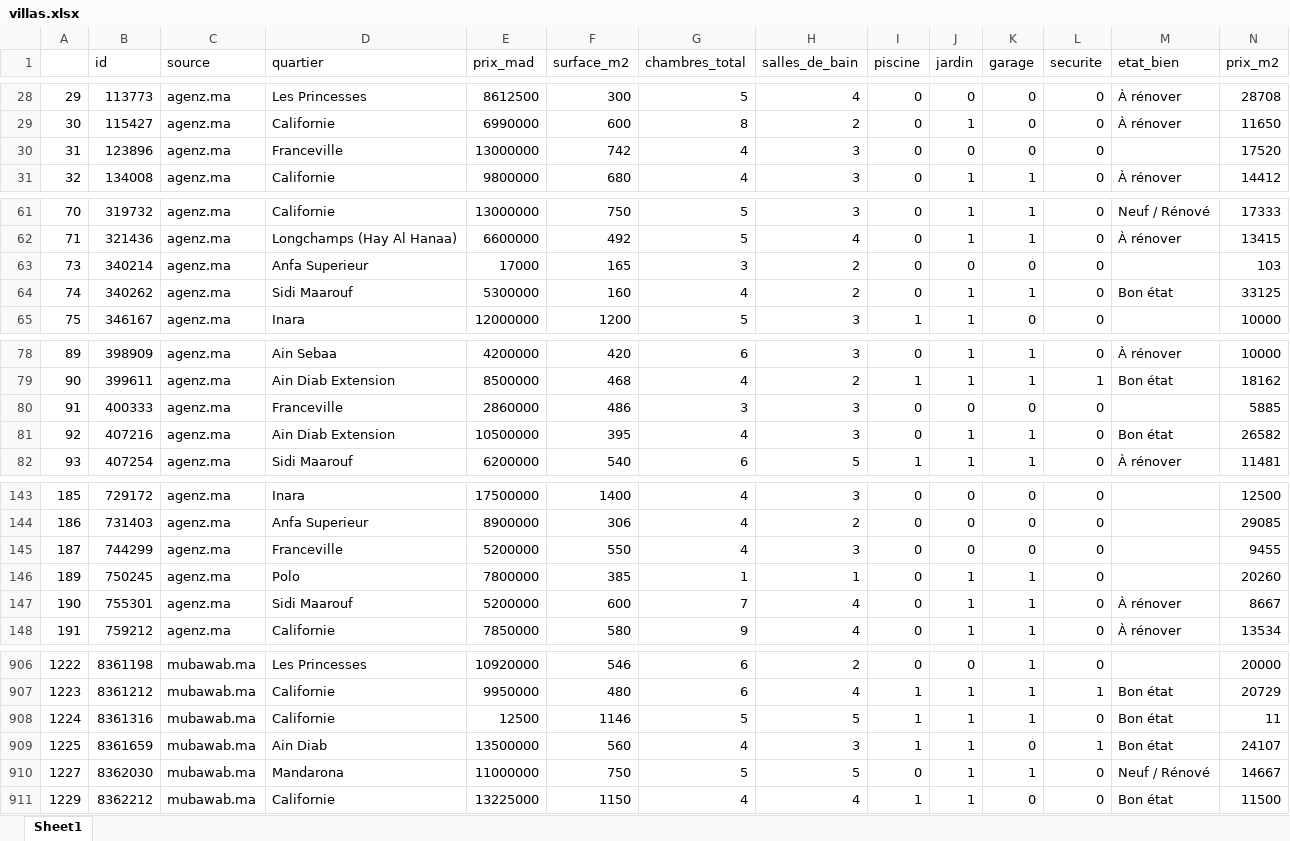
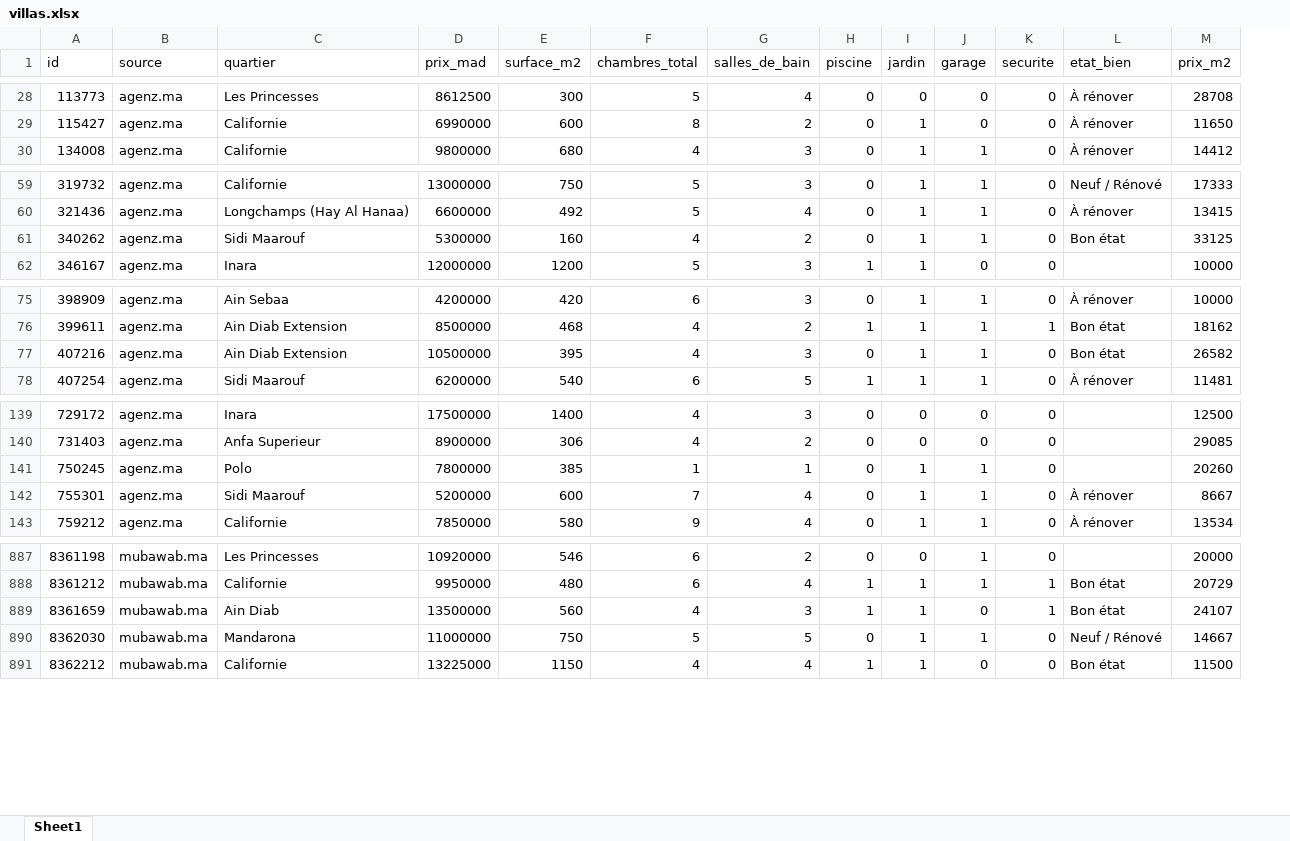
Before and after one commit to ElwafiBouabayd/Geo-Immob, an Excel workbook: plateforme/data/villas.xlsx, sheet Sheet1, drawn as a sheet; only a part is shown, gaps mark what is left out; values as stored, in another font and other column widths than the file's, no borders; the diff covers the shown part only; the diff names each change by its address in the sheet, - before the commit and + after, or states it on an @@ line.

```diff
--- a/plateforme/data/villas.xlsx (sheet Sheet1)
+++ b/plateforme/data/villas.xlsx (sheet Sheet1)
-column A, rows 28-29: 29 | 30; row 31: 32; rows 61-62: 70 | 71; rows 64-65: 74 | 75; rows 78-79: 89 | 90; rows 81-82: 92 | 93; rows 143-144: 185 | 186; rows 146-148: 189 | 190 | 191; rows 906-907: 1222 | 1223; rows 909-911: 1225 | 1227 | 1229
-row 30: 31 | 123896 | agenz.ma | Franceville | 13000000 | 742 | 4 | 3 | 0 | 0 | 0 | 0 |  | 17520
-row 63: 73 | 340214 | agenz.ma | Anfa Superieur | 17000 | 165 | 3 | 2 | 0 | 0 | 0 | 0 |  | 103
-row 80: 91 | 400333 | agenz.ma | Franceville | 2860000 | 486 | 3 | 3 | 0 | 0 | 0 | 0 |  | 5885
-row 145: 187 | 744299 | agenz.ma | Franceville | 5200000 | 550 | 4 | 3 | 0 | 0 | 0 | 0 |  | 9455
-row 908: 1224 | 8361316 | mubawab.ma | Californie | 12500 | 1146 | 5 | 5 | 1 | 1 | 1 | 0 | Bon état | 11
```
Also changed, not shown: 15 removed rows and 12 edited cells elsewhere in this sheet, plateforme/data/apparts.xlsx, 39 other files.
